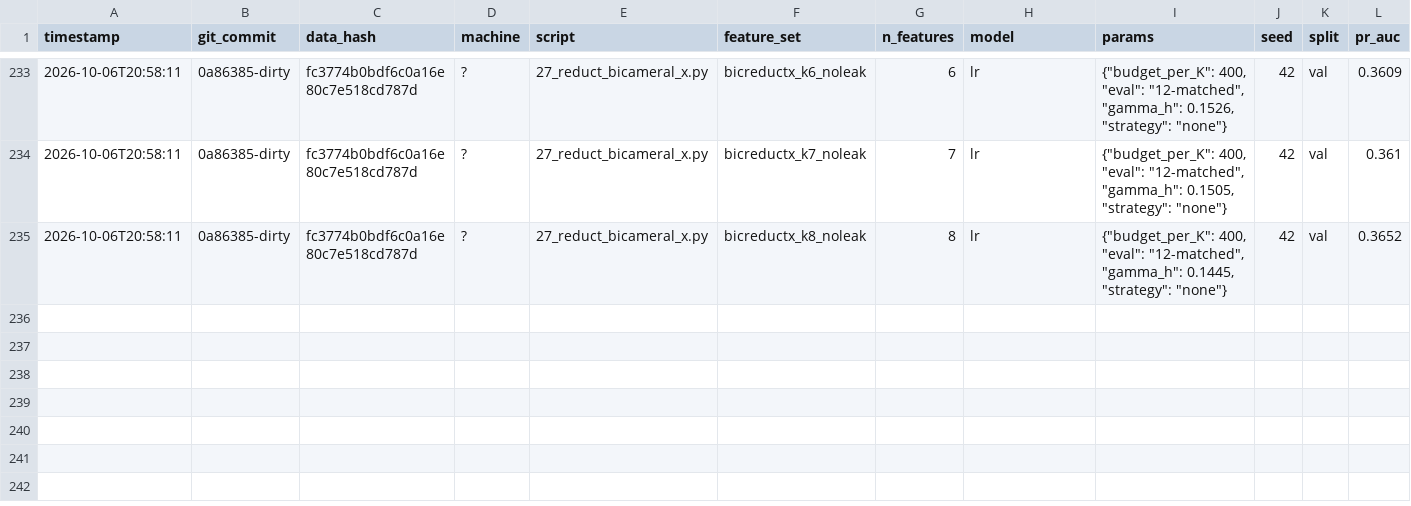
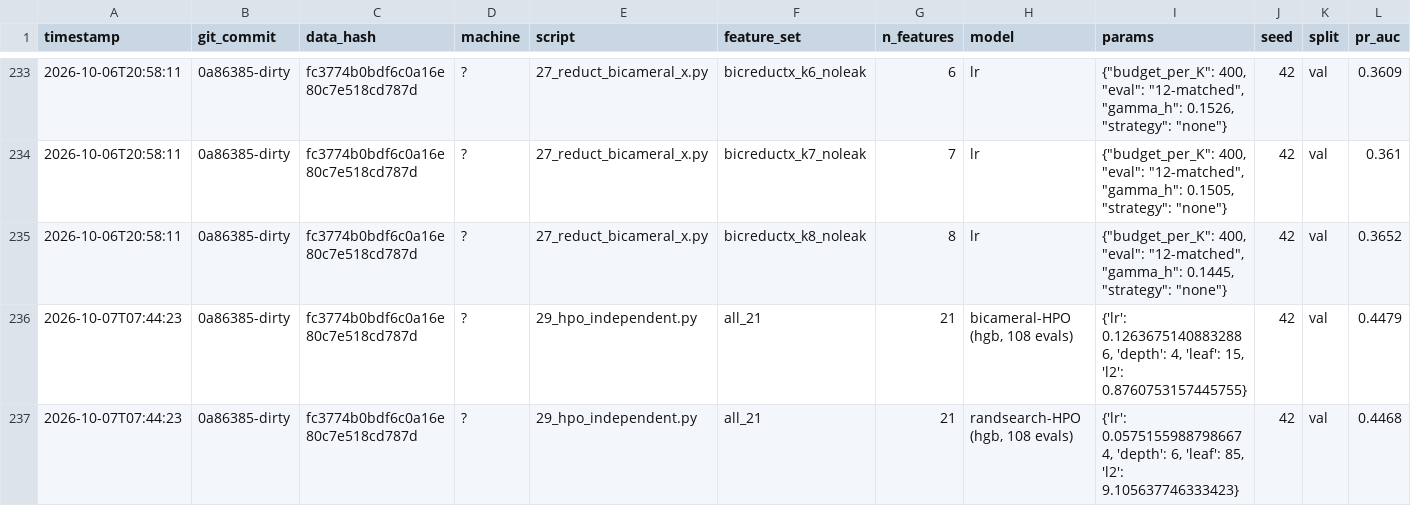
Before and after one commit to DevMohanbagri/subconscious-search, a CSV file: teammate/m4_results/tables/registry.csv, drawn as a sheet; only a part is shown, gaps mark what is left out; rows hold the shown columns only; the diff names each change by its address in the sheet, - before the commit and + after, or states it on an @@ line.

Commit message:
m4_results: bank 29 outputs
Co-authored-by: arena-agent <297053741+arena-agent@users.noreply.github.com>

```diff
--- a/teammate/m4_results/tables/registry.csv
+++ b/teammate/m4_results/tables/registry.csv
+row 236: 2026-10-07T07:44:23 | 0a86385-dirty | fc3774b0bdf6c0a16e80c7e518cd787d | ? | 29_hpo_independent.py | all_21 | 21 | bicameral-HPO (hgb, 108 evals) | {'lr': 0.12636751408832886, 'depth': 4, 'leaf': 15, 'l2': 0.8760753157445755} | 42 | val | 0.4479
+row 237: 2026-10-07T07:44:23 | 0a86385-dirty | fc3774b0bdf6c0a16e80c7e518cd787d | ? | 29_hpo_independent.py | all_21 | 21 | randsearch-HPO (hgb, 108 evals) | {'lr': 0.05751559887986674, 'depth': 6, 'leaf': 85, 'l2': 9.105637746333423} | 42 | val | 0.4468
```
